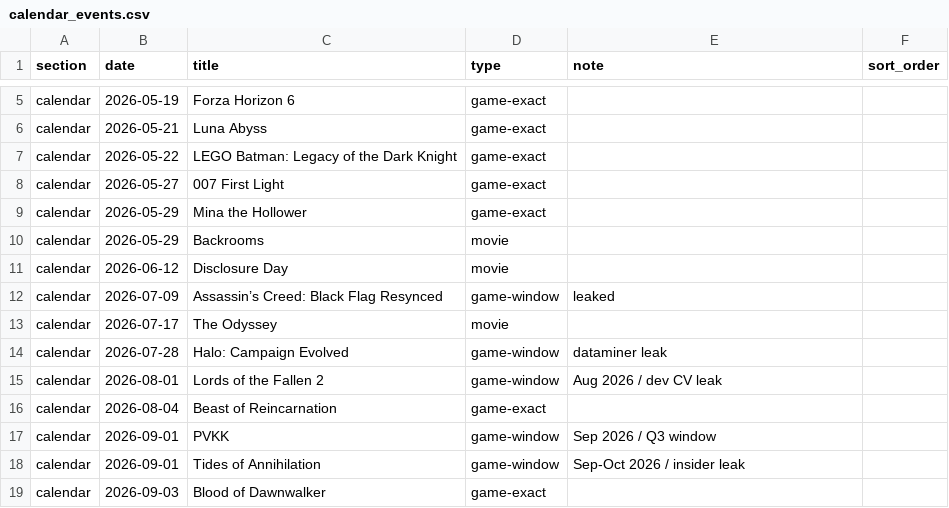
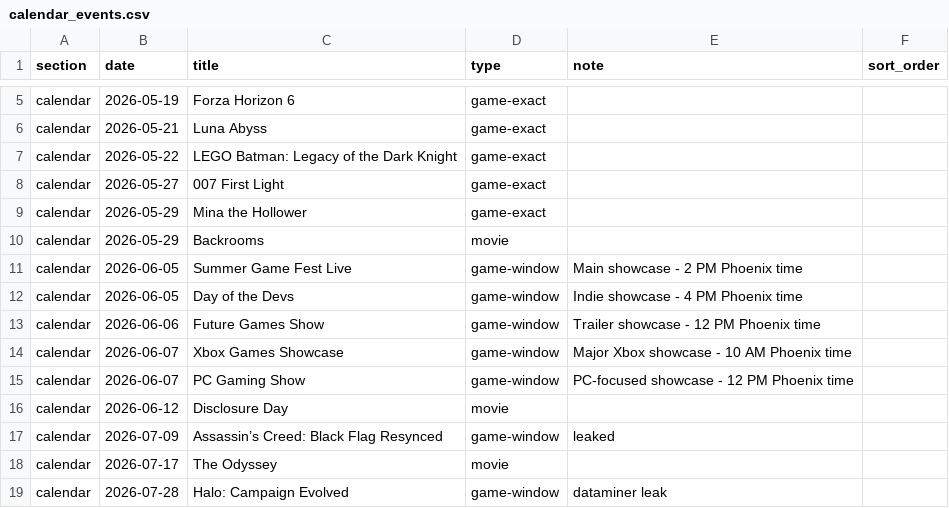
Before and after one commit to davisb32/Calendar, a CSV file: calendar_events.csv, drawn as a sheet; only a part is shown, gaps mark what is left out; the shorter side is filled out with more unchanged rows; the diff names each change by its address in the sheet, - before the commit and + after, or states it on an @@ line.

Commit message:
Update calendar_events.csv

```diff
--- a/calendar_events.csv
+++ b/calendar_events.csv
+row 11: calendar | 2026-06-05 | Summer Game Fest Live | game-window | Main showcase - 2 PM Phoenix time
+row 12: calendar | 2026-06-05 | Day of the Devs | game-window | Indie showcase - 4 PM Phoenix time
+row 13: calendar | 2026-06-06 | Future Games Show | game-window | Trailer showcase - 12 PM Phoenix time
+row 14: calendar | 2026-06-07 | Xbox Games Showcase | game-window | Major Xbox showcase - 10 AM Phoenix time
+row 15: calendar | 2026-06-07 | PC Gaming Show | game-window | PC-focused showcase - 12 PM Phoenix time
```
